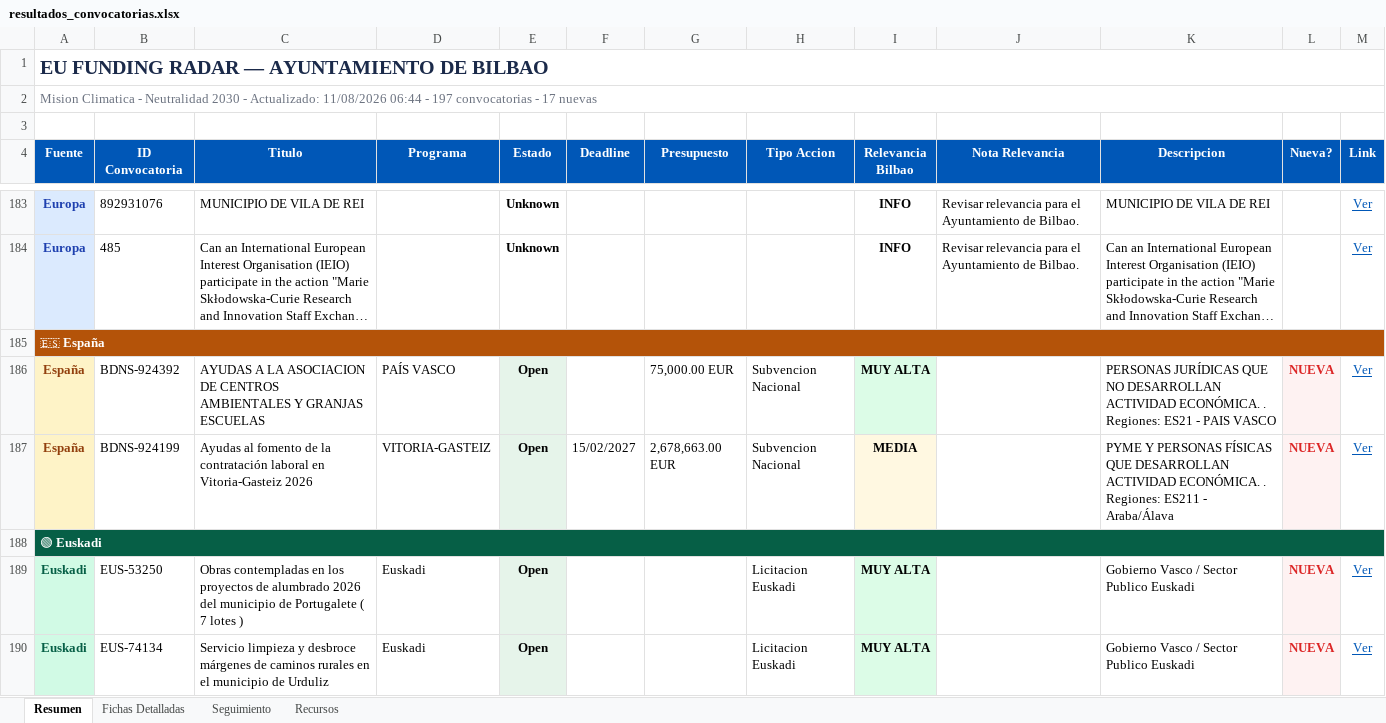
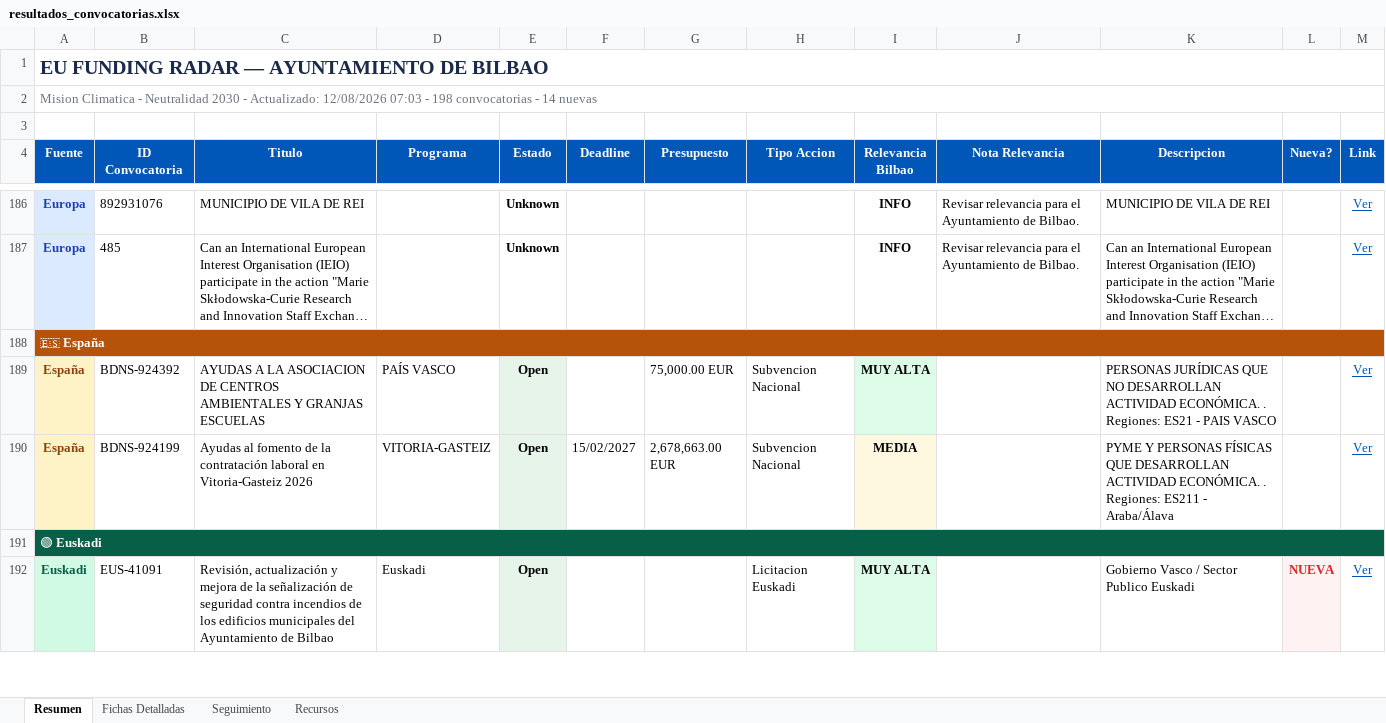
Before and after one commit to haguirre-lab/eu-funding-radar, an Excel workbook: docs/resultados_convocatorias.xlsx, sheet Resumen, drawn as a sheet; only a part is shown, gaps mark what is left out; long unchanged cells end in …; values as stored, in another font and other column widths than the file's, no borders; removed rows and columns are numbered as before the commit, all else as after; the diff covers the shown part only; the diff names each change by its address in the sheet, - before the commit and + after, or states it on an @@ line.

```diff
--- a/docs/resultados_convocatorias.xlsx (sheet Resumen)
+++ b/docs/resultados_convocatorias.xlsx (sheet Resumen)
-A2 (Fuente): …- Actualizado: 11/08/2026 06:44 - 197 convocatorias - 17 nuevas
+A2 (Fuente): …- Actualizado: 12/08/2026 07:03 - 198 convocatorias - 14 nuevas
-L189:L190 (Nueva?): NUEVA
+L189:L190 (Nueva?): (empty)
-L189:L190 fill: #FEF2F2
+L189:L190 fill: none
-row 189: Euskadi | EUS-53250 | Obras contempladas en los proyectos de alumbrado 2026 del municipio de Portugalete ( 7 lotes ) | Euskadi | Open |  |  | Licitacion Euskadi | MUY ALTA |  | Gobierno Vasco / Sector Publico Euskadi | NUEVA | Ver
-B192 (ID Convocatoria): EUS-74134
+B192 (ID Convocatoria): EUS-41091
-C192 (Titulo): Servicio limpieza y desbroce márgenes de caminos rurales en el municipio de Urduliz
+C192 (Titulo): Revisión, actualización y mejora de la señalización de seguridad contra incendios de los edificios municipales del Ayuntamiento de Bilbao
```
Also changed, not shown: 5 added rows, 3 removed rows, 5 moved rows and 16 edited cells elsewhere in this sheet, sheet Fichas Detalladas, sheet Seguimiento, 3 other files.
